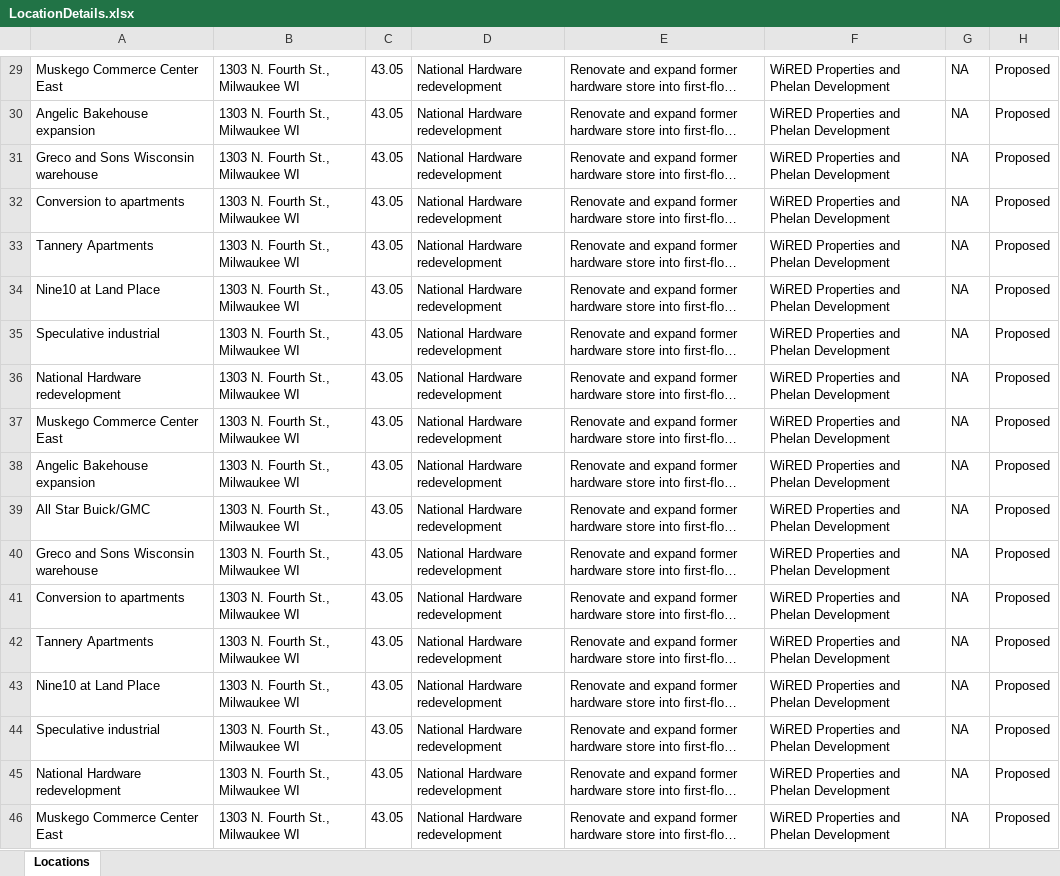
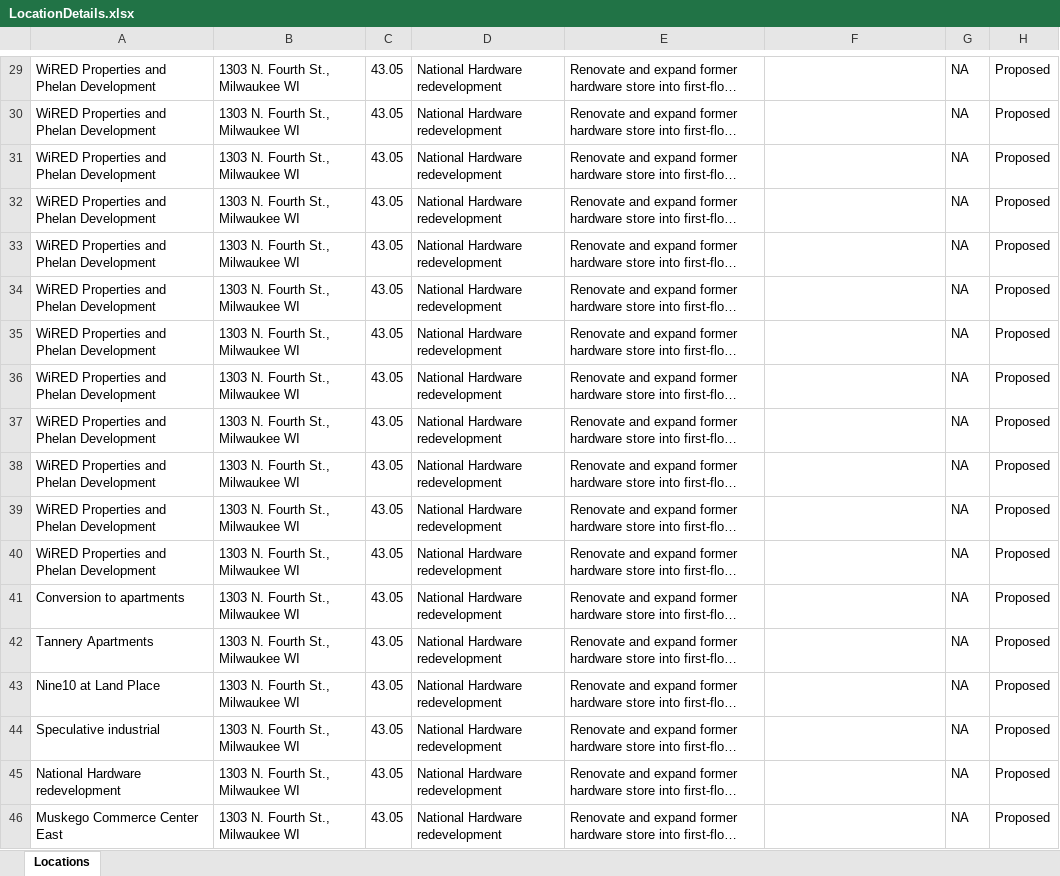
Before and after one commit to Mayureshpavnoji1/Briq_Assignment, an Excel workbook: my-Solution/src/main/java/com/outputFiles/repository/LocationDetails.xlsx, sheet Locations, drawn as a sheet; only a part is shown, gaps mark what is left out; long unchanged cells end in …; values as stored, in another font and other column widths than the file's, no borders; the diff covers the shown part only; the diff names each change by its address in the sheet, - before the commit and + after, or states it on an @@ line.

```diff
--- a/my-Solution/src/main/java/com/outputFiles/repository/LocationDetails.xlsx (sheet Locations)
+++ b/my-Solution/src/main/java/com/outputFiles/repository/LocationDetails.xlsx (sheet Locations)
-A29: Muskego Commerce Center East
+A29: WiRED Properties and Phelan Development
-F29:F46: WiRED Properties and Phelan Development
+F29:F46: (empty)
-A30: Angelic Bakehouse expansion
+A30: WiRED Properties and Phelan Development
-A31: Greco and Sons Wisconsin warehouse
+A31: WiRED Properties and Phelan Development
-A32: Conversion to apartments
+A32: WiRED Properties and Phelan Development
-A33: Tannery Apartments
+A33: WiRED Properties and Phelan Development
-A34: Nine10 at Land Place
+A34: WiRED Properties and Phelan Development
-A35: Speculative industrial
+A35: WiRED Properties and Phelan Development
-A36: National Hardware redevelopment
+A36: WiRED Properties and Phelan Development
-A37: Muskego Commerce Center East
+A37: WiRED Properties and Phelan Development
-A38: Angelic Bakehouse expansion
+A38: WiRED Properties and Phelan Development
-A39: All Star Buick/GMC
+A39: WiRED Properties and Phelan Development
-A40: Greco and Sons Wisconsin warehouse
+A40: WiRED Properties and Phelan Development
```
Also changed, not shown: 50 edited cells elsewhere in this sheet, my-Solution/src/main/java/com/outputFiles/repository/API.xlsx, my-Solution/src/main/java/com/outputFiles/repository/StatementInfo.xlsx, 56 other files.
